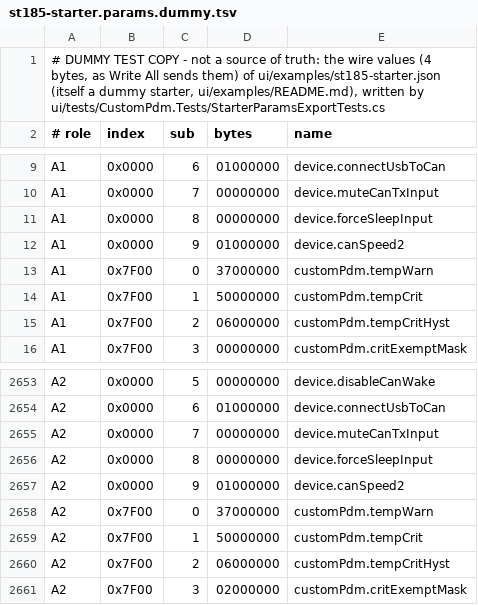
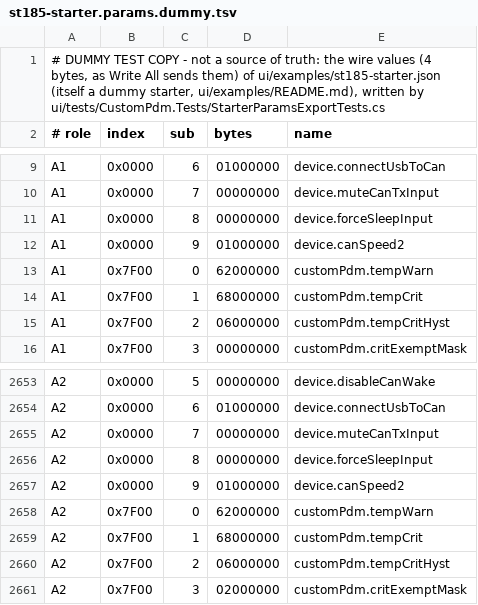
Before and after one commit to living-relation/custom-pdm, a TSV file: firmware/sim/data/st185-starter.params.dummy.tsv, drawn as a sheet; only a part is shown, gaps mark what is left out.

```diff
--- a/firmware/sim/data/st185-starter.params.dummy.tsv
+++ b/firmware/sim/data/st185-starter.params.dummy.tsv
@@ -12,4 +12,4 @@ A1	0x0000	8	00000000	device.forceSleepInput
 A1	0x0000	9	01000000	device.canSpeed2
-A1	0x7F00	0	37000000	customPdm.tempWarn
-A1	0x7F00	1	50000000	customPdm.tempCrit
+A1	0x7F00	0	62000000	customPdm.tempWarn
+A1	0x7F00	1	68000000	customPdm.tempCrit
 A1	0x7F00	2	06000000	customPdm.tempCritHyst
@@ -2657,4 +2657,4 @@ A2	0x0000	8	00000000	device.forceSleepInput
 A2	0x0000	9	01000000	device.canSpeed2
-A2	0x7F00	0	37000000	customPdm.tempWarn
-A2	0x7F00	1	50000000	customPdm.tempCrit
+A2	0x7F00	0	62000000	customPdm.tempWarn
+A2	0x7F00	1	68000000	customPdm.tempCrit
 A2	0x7F00	2	06000000	customPdm.tempCritHyst
```
Also changed, not shown: 5 other files.
